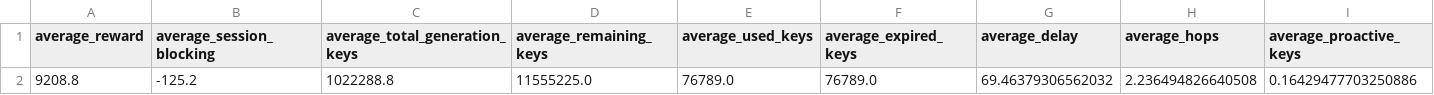
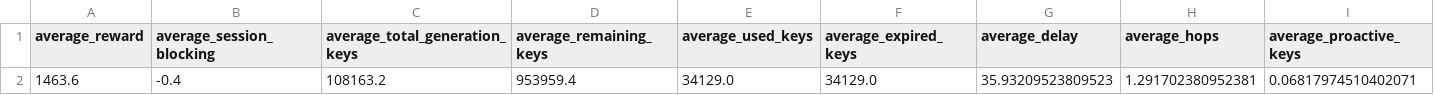
Before and after one commit to glenn89/qkdn_kkrd, a CSV file: results/NSFNET_weighted_shortest_path_results_01_n-hop.csv, drawn as a sheet; only a part is shown; removed rows and columns are numbered as before the commit, all else as after; rows hold the shown columns only; the diff names each change by its address in the sheet, - before the commit and + after, or states it on an @@ line.

```diff
--- a/results/NSFNET_weighted_shortest_path_results_01_n-hop.csv
+++ b/results/NSFNET_weighted_shortest_path_results_01_n-hop.csv
-row 2: 9208.8 | -125.2 | 1022288.8 | 11555225.0 | 76789.0 | 76789.0 | 69.46379306562032 | 2.236494826640508 | 0.16429477703250886
+row 2: 1463.6 | -0.4 | 108163.2 | 953959.4 | 34129.0 | 34129.0 | 35.93209523809523 | 1.291702380952381 | 0.06817974510402071
```
Also changed, not shown: 3 other files.
